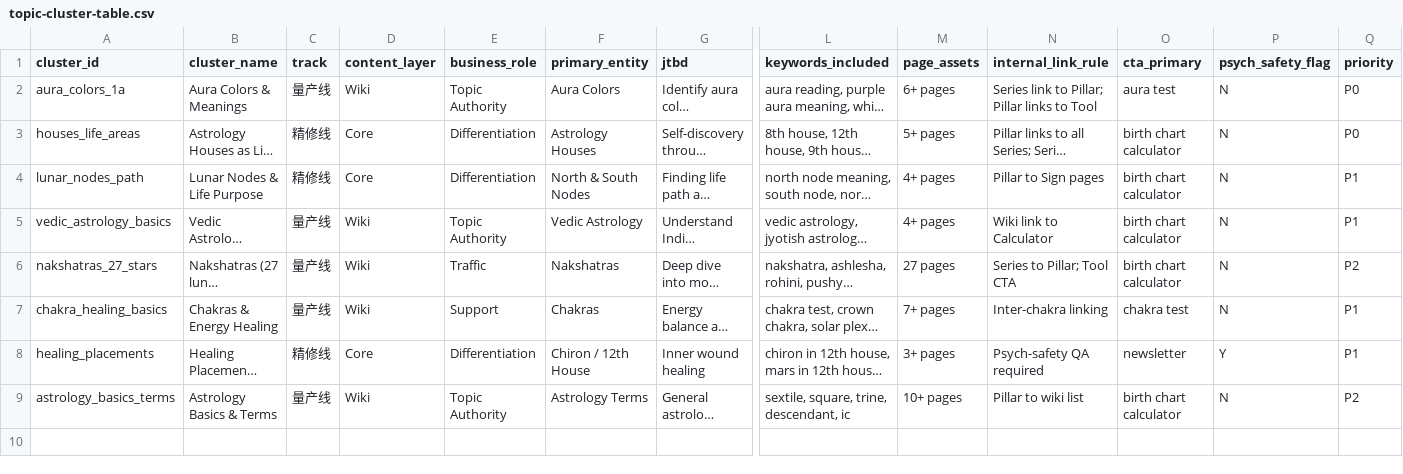
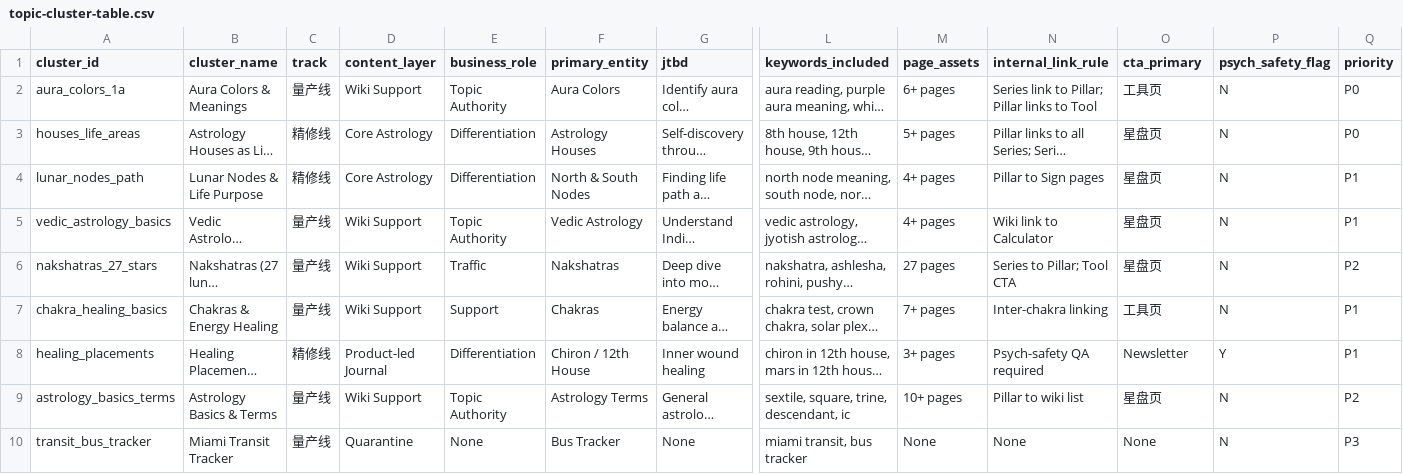
Before and after one commit to phananhson733-oss/gengrowth-ops, a CSV file: inbox/00-inbox/topic-cluster-table.csv, drawn as a sheet; only a part is shown, gaps mark what is left out; long unchanged cells end in …; rows hold the shown columns only; the diff names each change by its address in the sheet, - before the commit and + after, or states it on an @@ line.

Commit message:
vault backup: 2026-05-21 00:50:52

```diff
--- a/inbox/00-inbox/topic-cluster-table.csv
+++ b/inbox/00-inbox/topic-cluster-table.csv
-D2 (content_layer): Wiki
+D2 (content_layer): Wiki Support
-O2 (cta_primary): aura test
+O2 (cta_primary): 工具页
-D3:D4 (content_layer): Core
+D3:D4 (content_layer): Core Astrology
-O3:O6 (cta_primary): birth chart calculator
+O3:O6 (cta_primary): 星盘页
-D5:D7 (content_layer): Wiki
+D5:D7 (content_layer): Wiki Support
-O7 (cta_primary): chakra test
+O7 (cta_primary): 工具页
-D8 (content_layer): Core
+D8 (content_layer): Product-led Journal
-O8 (cta_primary): newsletter
+O8 (cta_primary): Newsletter
-D9 (content_layer): Wiki
+D9 (content_layer): Wiki Support
-O9 (cta_primary): birth chart calculator
+O9 (cta_primary): 星盘页
+row 10: transit_bus_tracker | Miami Transit Tracker | 量产线 | Quarantine | None | Bus Tracker | None | miami transit, bus tracker | None | None | None | N | P3
```
